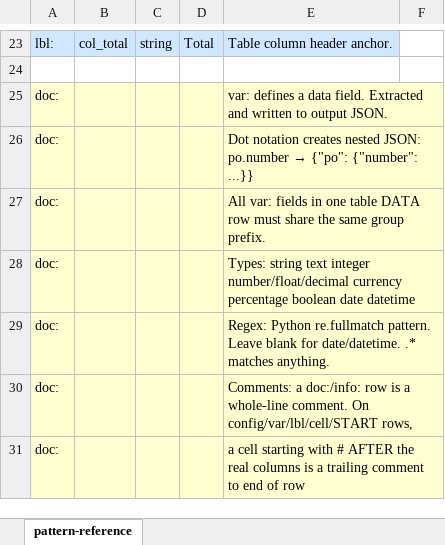
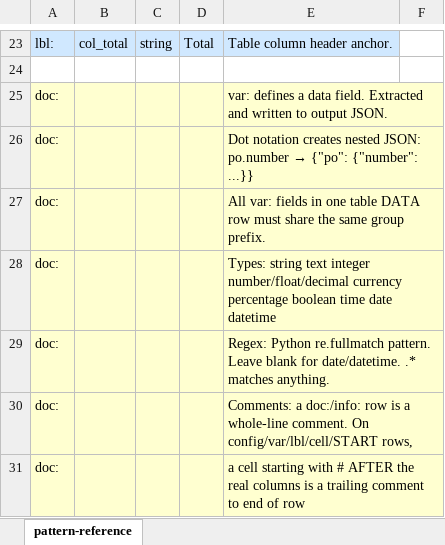
Before and after one commit to scpg/grepxcel, an Excel workbook: docs/pattern-reference.xlsx, sheet pattern-reference, drawn as a sheet; only a part is shown, gaps mark what is left out; values as stored, in another font and other column widths than the file's, no borders; the diff names each change by its address in the sheet, - before the commit and + after, or states it on an @@ line.

```diff
--- a/docs/pattern-reference.xlsx (sheet pattern-reference)
+++ b/docs/pattern-reference.xlsx (sheet pattern-reference)
-E28: …percentage boolean date datetime
+E28: …percentage boolean time date datetime
```
Also changed, not shown: 2 other files.
